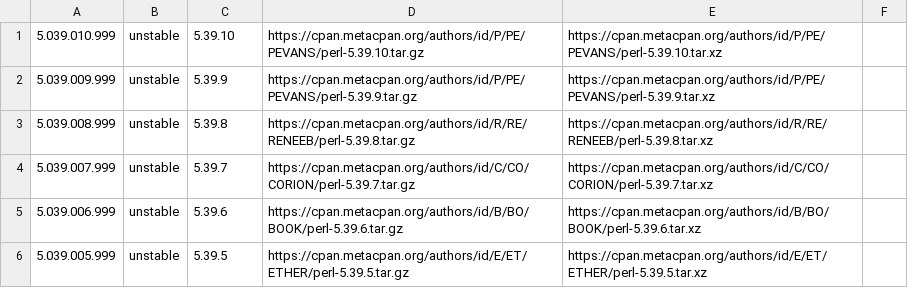
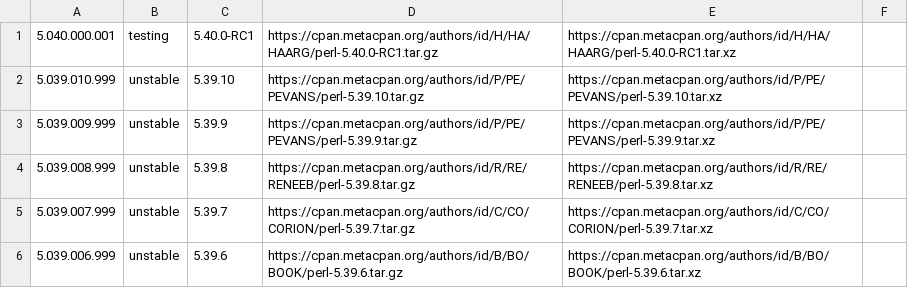
Before and after one commit to skaji/perl-releases, a CSV file: perl-releases.v1.csv, drawn as a sheet; only a part is shown; the shorter side is filled out with more unchanged rows.

```diff
--- a/perl-releases.v1.csv
+++ b/perl-releases.v1.csv
@@ -1 +1,2 @@
+5.040.000.001,testing,5.40.0-RC1,https://cpan.metacpan.org/authors/id/H/HA/HAARG/perl-5.40.0-RC1.tar.gz,https://cpan.metacpan.org/authors/id/H/HA/HAARG/perl-5.40.0-RC1.tar.xz,,
 5.039.010.999,unstable,5.39.10,https://cpan.metacpan.org/authors/id/P/PE/PEVANS/perl-5.39.10.tar.gz,https://cpan.metacpan.org/authors/id/P/PE/PEVANS/perl-5.39.10.tar.xz,,
```
